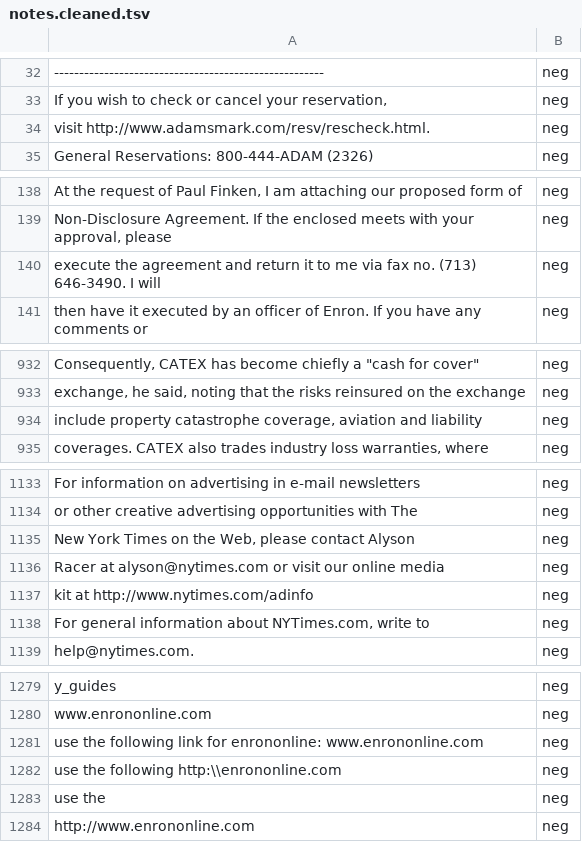
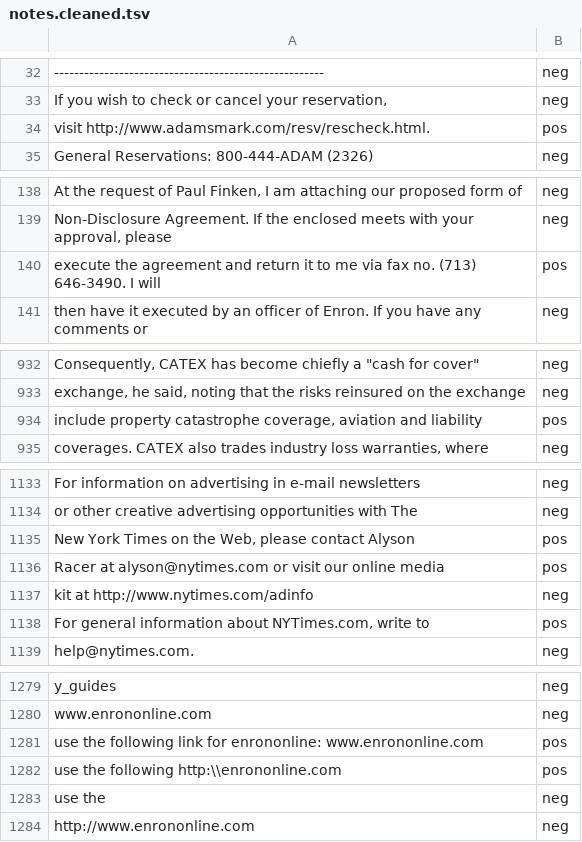
Before and after one commit to iconix/nlp-sandbox, a TSV file: enron/notes.cleaned.tsv, drawn as a sheet; only a part is shown, gaps mark what is left out; the diff covers the shown part only; the diff names each change by its address in the sheet, - before the commit and + after, or states it on an @@ line.

Commit message:
Use notes.cleaned.tsv if it exists; manual clean based on 'most incorrect'

```diff
--- a/enron/notes.cleaned.tsv
+++ b/enron/notes.cleaned.tsv
-B34: neg
+B34: pos
-B140: neg
+B140: pos
-B934: neg
+B934: pos
-B1135:B1136: neg
+B1135:B1136: pos
-B1138: neg
+B1138: pos
-B1281:B1282: neg
+B1281:B1282: pos
```
Also changed, not shown: 5 edited cells elsewhere in this file, 2 other files.
